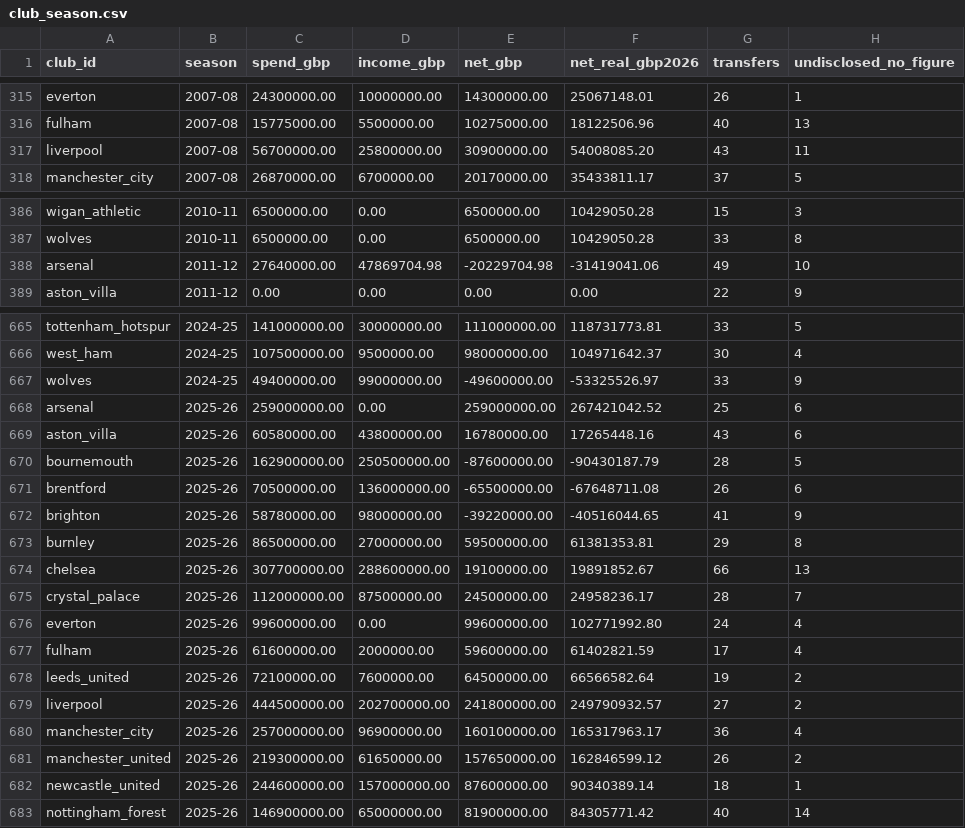
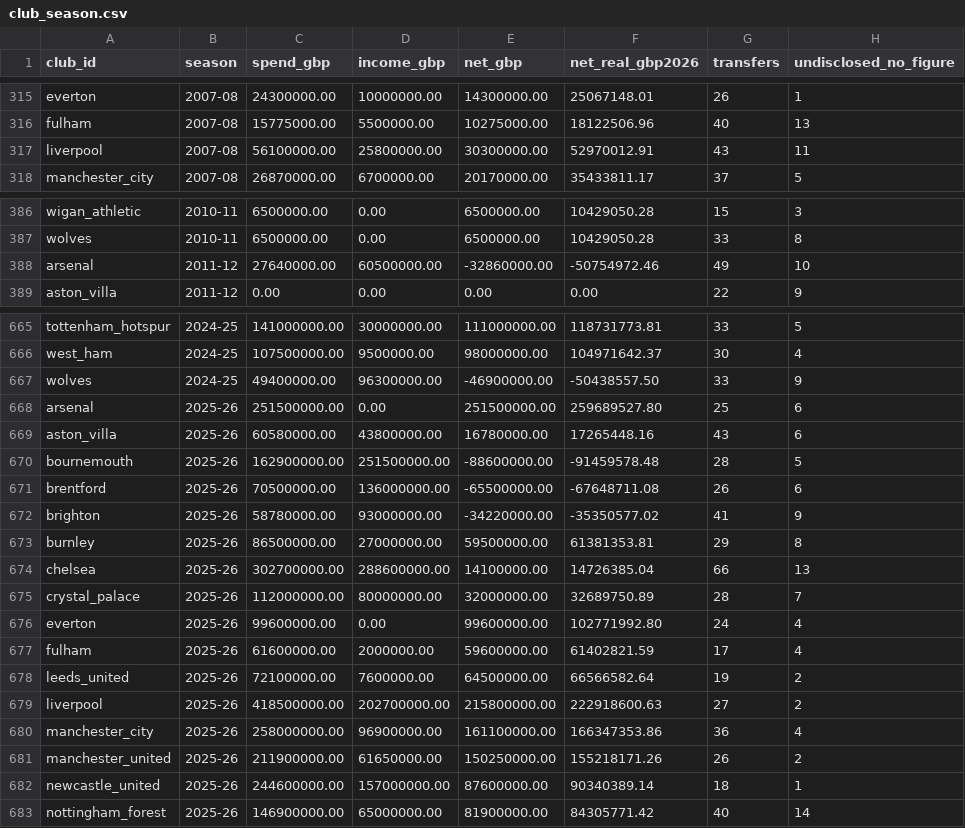
Before and after one commit to marketmarathon/race-through-time, a CSV file: data/rtt-101/club_season.csv, drawn as a sheet; only a part is shown, gaps mark what is left out; the diff covers the shown part only.

```diff
--- a/data/rtt-101/club_season.csv
+++ b/data/rtt-101/club_season.csv
@@ -316,3 +316,3 @@ everton,2007-08,24300000.00,10000000.00,14300000.00,25067148.01,26,1
 fulham,2007-08,15775000.00,5500000.00,10275000.00,18122506.96,40,13
-liverpool,2007-08,56700000.00,25800000.00,30900000.00,54008085.20,43,11
+liverpool,2007-08,56100000.00,25800000.00,30300000.00,52970012.91,43,11
 manchester_city,2007-08,26870000.00,6700000.00,20170000.00,35433811.17,37,5
@@ -387,3 +387,3 @@ wigan_athletic,2010-11,6500000.00,0.00,6500000.00,10429050.28,15,3
 wolves,2010-11,6500000.00,0.00,6500000.00,10429050.28,33,8
-arsenal,2011-12,27640000.00,47869704.98,-20229704.98,-31419041.06,49,10
+arsenal,2011-12,27640000.00,60500000.00,-32860000.00,-50754972.46,49,10
 aston_villa,2011-12,0.00,0.00,0.00,0.00,22,9
@@ -666,11 +666,11 @@ tottenham_hotspur,2024-25,141000000.00,30000000.00,111000000.00,118731773.81,33,
 west_ham,2024-25,107500000.00,9500000.00,98000000.00,104971642.37,30,4
-wolves,2024-25,49400000.00,99000000.00,-49600000.00,-53325526.97,33,9
-arsenal,2025-26,259000000.00,0.00,259000000.00,267421042.52,25,6
+wolves,2024-25,49400000.00,96300000.00,-46900000.00,-50438557.50,33,9
+arsenal,2025-26,251500000.00,0.00,251500000.00,259689527.80,25,6
 aston_villa,2025-26,60580000.00,43800000.00,16780000.00,17265448.16,43,6
-bournemouth,2025-26,162900000.00,250500000.00,-87600000.00,-90430187.79,28,5
+bournemouth,2025-26,162900000.00,251500000.00,-88600000.00,-91459578.48,28,5
 brentford,2025-26,70500000.00,136000000.00,-65500000.00,-67648711.08,26,6
-brighton,2025-26,58780000.00,98000000.00,-39220000.00,-40516044.65,41,9
+brighton,2025-26,58780000.00,93000000.00,-34220000.00,-35350577.02,41,9
 burnley,2025-26,86500000.00,27000000.00,59500000.00,61381353.81,29,8
-chelsea,2025-26,307700000.00,288600000.00,19100000.00,19891852.67,66,13
-crystal_palace,2025-26,112000000.00,87500000.00,24500000.00,24958236.17,28,7
+chelsea,2025-26,302700000.00,288600000.00,14100000.00,14726385.04,66,13
+crystal_palace,2025-26,112000000.00,80000000.00,32000000.00,32689750.89,28,7
 everton,2025-26,99600000.00,0.00,99600000.00,102771992.80,24,4
@@ -678,5 +678,5 @@ fulham,2025-26,61600000.00,2000000.00,59600000.00,61402821.59,17,4
 leeds_united,2025-26,72100000.00,7600000.00,64500000.00,66566582.64,19,2
-liverpool,2025-26,444500000.00,202700000.00,241800000.00,249790932.57,27,2
-manchester_city,2025-26,257000000.00,96900000.00,160100000.00,165317963.17,36,4
-manchester_united,2025-26,219300000.00,61650000.00,157650000.00,162846599.12,26,2
+liverpool,2025-26,418500000.00,202700000.00,215800000.00,222918600.63,27,2
+manchester_city,2025-26,258000000.00,96900000.00,161100000.00,166347353.86,36,4
+manchester_united,2025-26,211900000.00,61650000.00,150250000.00,155218171.26,26,2
 newcastle_united,2025-26,244600000.00,157000000.00,87600000.00,90340389.14,18,1
```
Also changed, not shown: 78 edited cells elsewhere in this file, data/rtt-101/conflicts.csv, data/rtt-101/coverage.csv, 12 other files.
